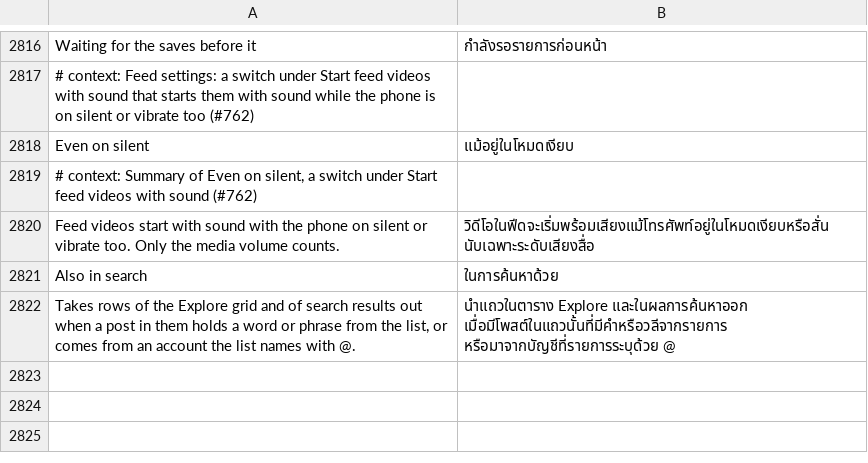
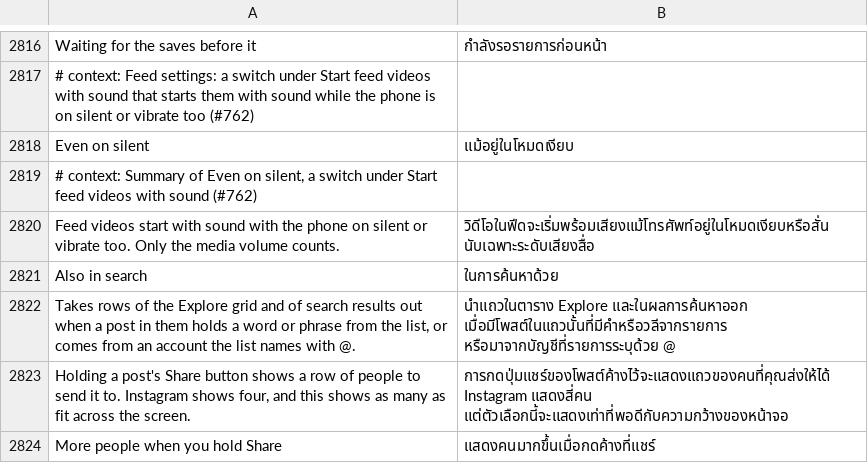
Before and after one commit to SysAdminDoc/HushGram, a TSV file: extensions/shared/library/src/main/l10n/th.tsv, drawn as a sheet; only a part is shown, gaps mark what is left out; the diff names each change by its address in the sheet, - before the commit and + after, or states it on an @@ line.

Commit message:
feat(share): fill the row of people a long press on Share opens
Instagram's quick send popup takes the first four people off the share
sheet's list and clamps its width to four faces. Hide group buttons on
the share sheet now hands both fours to QuickSend.people(I)I: right
after the take's const/4, where the loop over the list ends so its
label stays on the stock four, and in the width clamp, whose
const/4 p1, 4 becomes a move of the answer. With More people when you
hold Share on, the answer is as many 44 dp faces as fit across the
window, from four up to ten. The other way Instagram fills the row, a
ranked list it loads itself, goes through the same clamp. A build where
either site can't be read keeps the rest of the patch.

Refs #811

```diff
--- a/extensions/shared/library/src/main/l10n/th.tsv
+++ b/extensions/shared/library/src/main/l10n/th.tsv
+row 2823: Holding a post's Share button shows a row of people to send it to. Instagram shows four, and this shows as many as fit across the screen. | การกดปุ่มแชร์ของโพสต์ค้างไว้จะแสดงแถวของคนที่คุณส่งให้ได้ Instagram แสดงสี่คน แต่ตัวเลือกนี้จะแสดงเท่าที่พอดีกับความกว้างของหน้าจอ
+row 2824: More people when you hold Share | แสดงคนมากขึ้นเมื่อกดค้างที่แชร์
```
Also changed, not shown: extensions/shared/library/src/main/l10n/ar.tsv, extensions/shared/library/src/main/l10n/de.tsv, 23 other files.
